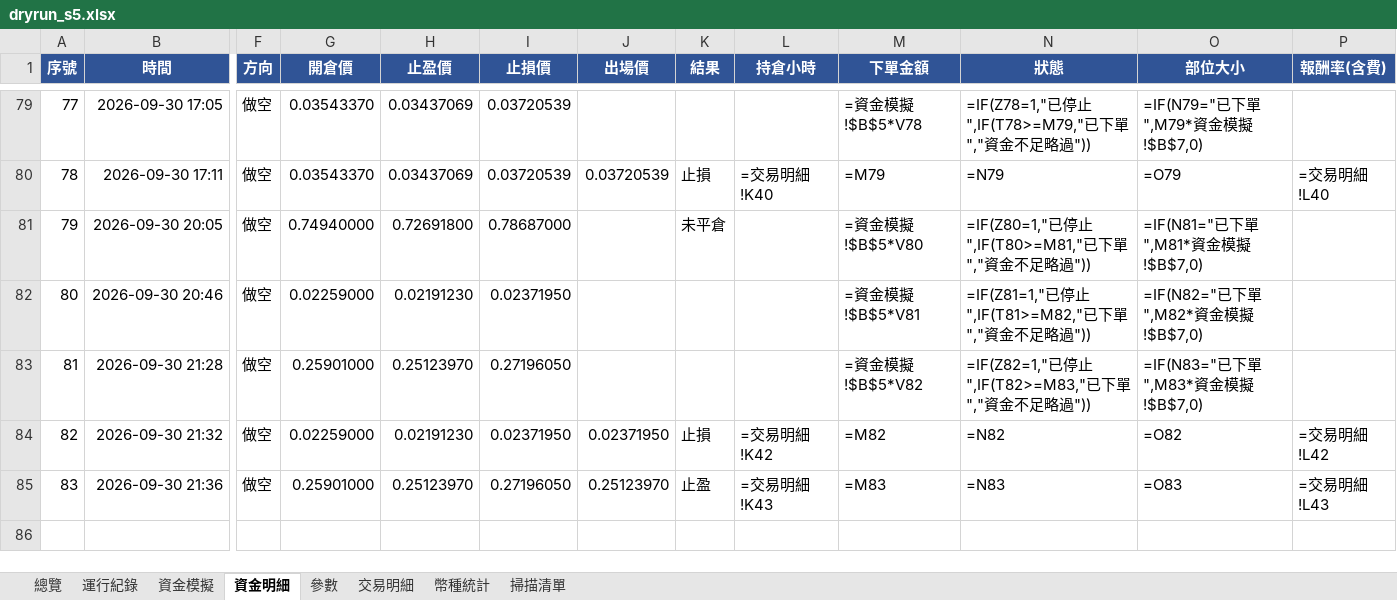
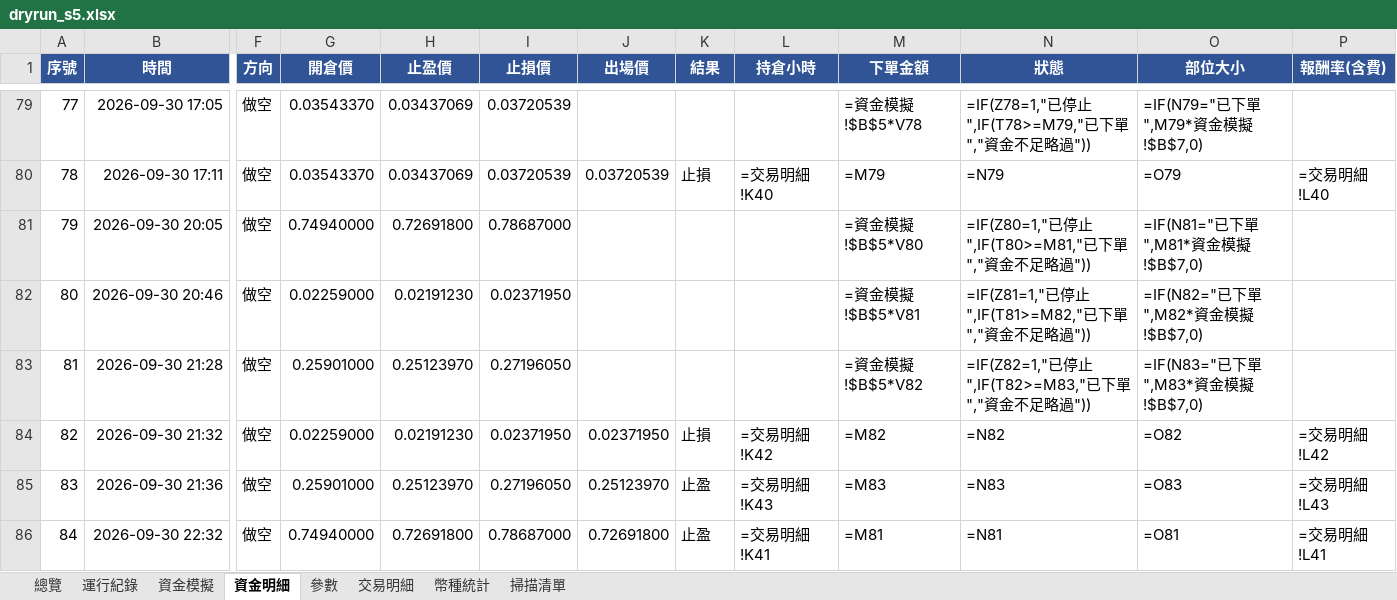
Before and after one commit to timzen43210/Crypto_Trader, an Excel workbook: output/dryrun_s5.xlsx, sheet 資金明細, drawn as a sheet; only a part is shown, gaps mark what is left out; values as stored, in another font and other column widths than the file's, no borders; formulas without a stored value are shown as written; conditional formats not drawn; rows hold the shown columns only; the diff names each change by its address in the sheet, - before the commit and + after, or states it on an @@ line.

```diff
--- a/output/dryrun_s5.xlsx (sheet 資金明細)
+++ b/output/dryrun_s5.xlsx (sheet 資金明細)
-K81 (結果): 未平倉
+K81 (結果): (empty)
+row 86: 84 | 2026-09-30 22:32 | 做空 | 0.74940000 | 0.72691800 | 0.78687000 | 0.72691800 | 止盈 | =交易明細!K41 | =M81 | =N81 | =O81 | =交易明細!L41
```
Also changed, not shown: sheet 資金模擬, sheet 運行紀錄, sheet 交易明細, sheet 參數, sheet 總覽, sheet 掃描清單, charts or pictures, output/dryrun_rev.xlsx, output/dryrun_rev_wide.xlsx, 5 other files.
